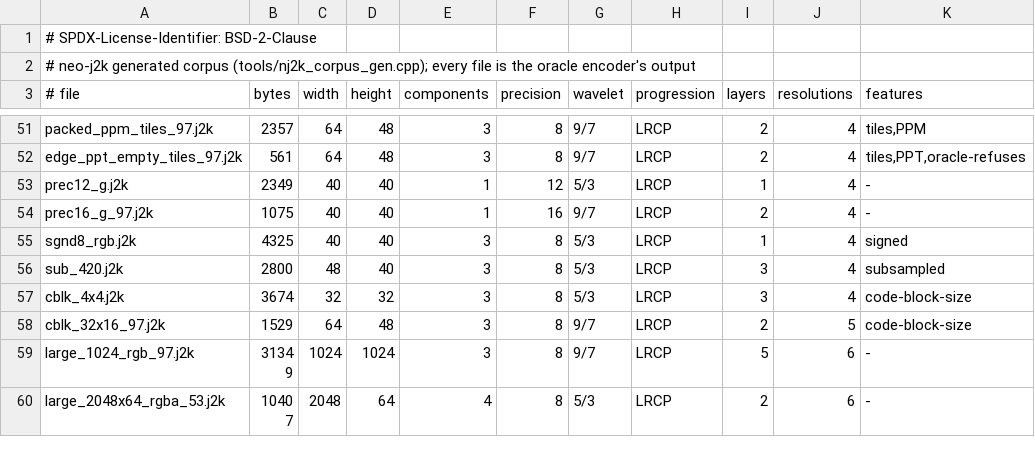
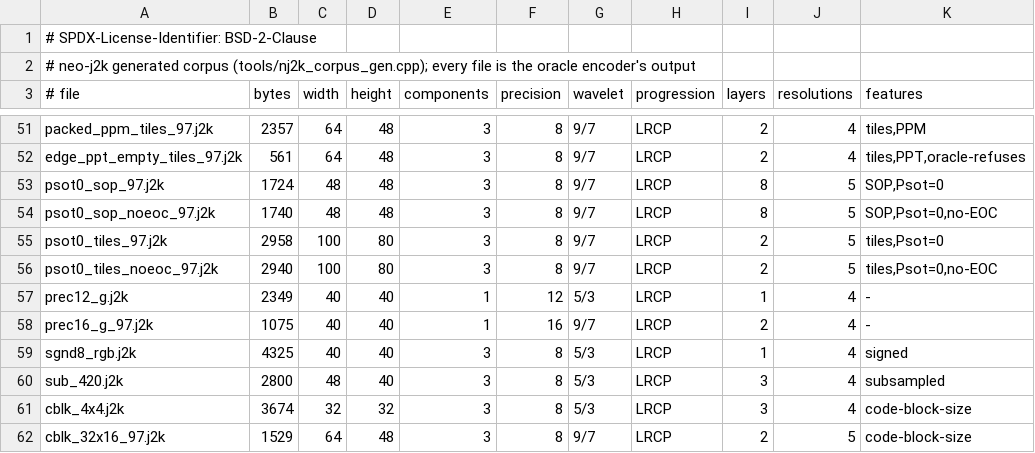
Before and after one commit to anne-skydancer/neo-j2k, a TSV file: corpus/generated/MANIFEST.tsv, drawn as a sheet; only a part is shown, gaps mark what is left out; the shorter side is filled out with more unchanged rows; the diff names each change by its address in the sheet, - before the commit and + after, or states it on an @@ line.

```diff
--- a/corpus/generated/MANIFEST.tsv
+++ b/corpus/generated/MANIFEST.tsv
+row 53: psot0_sop_97.j2k | 1724 | 48 | 48 | 3 | 8 | 9/7 | LRCP | 8 | 5 | SOP,Psot=0
+row 54: psot0_sop_noeoc_97.j2k | 1740 | 48 | 48 | 3 | 8 | 9/7 | LRCP | 8 | 5 | SOP,Psot=0,no-EOC
+row 55: psot0_tiles_97.j2k | 2958 | 100 | 80 | 3 | 8 | 9/7 | LRCP | 2 | 5 | tiles,Psot=0
+row 56: psot0_tiles_noeoc_97.j2k | 2940 | 100 | 80 | 3 | 8 | 9/7 | LRCP | 2 | 5 | tiles,Psot=0,no-EOC
```
Also changed, not shown: 7 other files.
